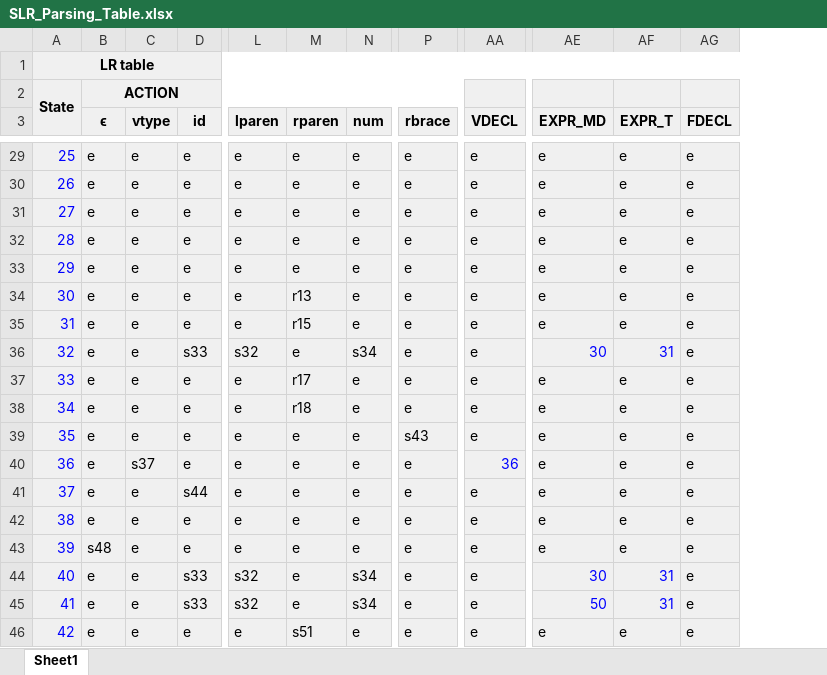
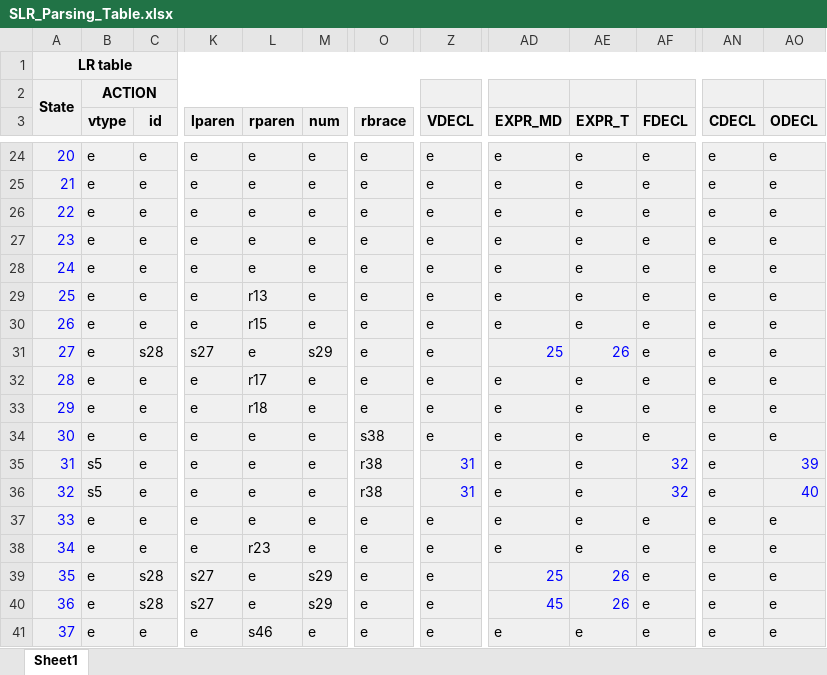
Before and after one commit to ChangminYi/compiler-syntax-analyzer, an Excel workbook: Documentation/SLR_Parsing_Table.xlsx, sheet Sheet1, drawn as a sheet; only a part is shown, gaps mark what is left out; values as stored, in another font and other column widths than the file's, no borders; removed rows and columns are numbered as before the commit, all else as after; the diff covers the shown part only; the diff names each change by its address in the sheet, - before the commit and + after, or states it on an @@ line.

```diff
--- a/Documentation/SLR_Parsing_Table.xlsx (sheet Sheet1)
+++ b/Documentation/SLR_Parsing_Table.xlsx (sheet Sheet1)
-column B (ϵ), row 2: ACTION; rows 29-46: e | e | e | e | e | e | e | e | e | e | e | e | e | e | s48 | e | e | e
+column AN (CDECL), rows 24-41: all e
+column AO (ODECL), rows 24-41: e | e | e | e | e | e | e | e | e | e | e | 39 | 40 | e | e | e | e | e
-B2 (vtype): (empty)
+B2 (vtype): ACTION
+B2:W2 merged
@@ column A renumbered from row 9 down @@
-C31 (id): s33
+C31 (id): s28
-K31 (lparen): s32
+K31 (lparen): s27
-M31 (num): s34
+M31 (num): s29
-AD31 (EXPR_MD): 30
+AD31 (EXPR_MD): 25
-AE31 (EXPR_T): 31
+AE31 (EXPR_T): 26
-O34 (rbrace): s43
+O34 (rbrace): s38
-B35 (vtype): s37
+B35 (vtype): s5
-O35:O36 (rbrace): e
+O35:O36 (rbrace): r38
-Z35 (VDECL): 36
+Z35 (VDECL): 31
-AF35:AF36 (FDECL): e
+AF35:AF36 (FDECL): 32
-AF35:AF36 text colour: black
+AF35:AF36 text colour: #0000FF
-B36 (vtype): e
+B36 (vtype): s5
-C36 (id): s44
+C36 (id): e
-Z36 (VDECL): e
+Z36 (VDECL): 31
-Z36 text colour: black
+Z36 text colour: #0000FF
-L38 (rparen): e
+L38 (rparen): r23
-C39:C40 (id): s33
+C39:C40 (id): s28
-K39:K40 (lparen): s32
+K39:K40 (lparen): s27
-M39:M40 (num): s34
+M39:M40 (num): s29
-AD39 (EXPR_MD): 30
+AD39 (EXPR_MD): 25
-AE39:AE40 (EXPR_T): 31
+AE39:AE40 (EXPR_T): 26
-AD40 (EXPR_MD): 50
+AD40 (EXPR_MD): 45
-L41 (rparen): s51
+L41 (rparen): s46
```
Also changed, not shown: 3 added rows, 8 removed rows, 167 edited cells and cell formats elsewhere in this sheet, 2 other files.
